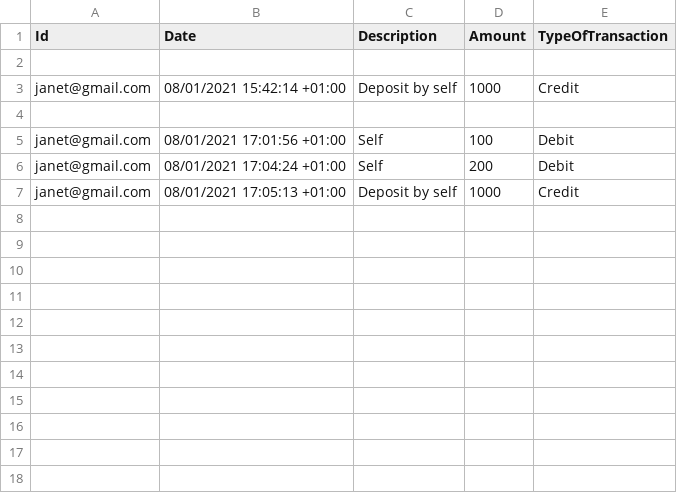
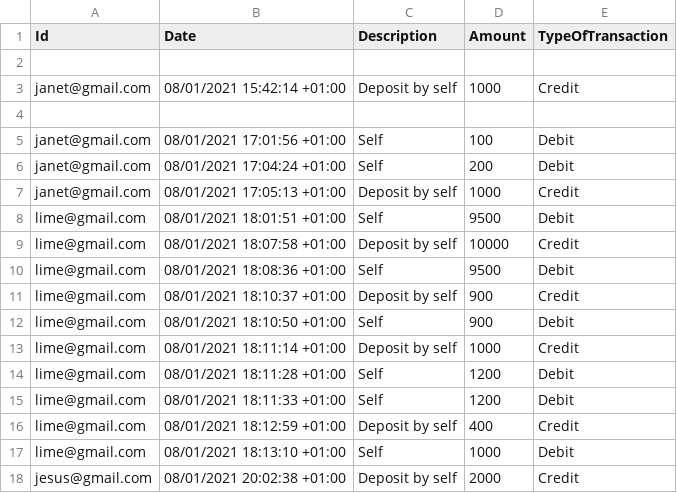
Before and after one commit to techtheriac/Cynicbank, a CSV file: db/transactions.csv, drawn as a sheet.

```diff
--- a/db/transactions.csv
+++ b/db/transactions.csv
@@ -7 +7,12 @@ janet@gmail.com,08/01/2021 17:04:24 +01:00,Self,200,Debit
 janet@gmail.com,08/01/2021 17:05:13 +01:00,Deposit by self,1000,Credit
+lime@gmail.com,08/01/2021 18:01:51 +01:00,Self,9500,Debit
+lime@gmail.com,08/01/2021 18:07:58 +01:00,Deposit by self,10000,Credit
+lime@gmail.com,08/01/2021 18:08:36 +01:00,Self,9500,Debit
+lime@gmail.com,08/01/2021 18:10:37 +01:00,Deposit by self,900,Credit
+lime@gmail.com,08/01/2021 18:10:50 +01:00,Self,900,Debit
+lime@gmail.com,08/01/2021 18:11:14 +01:00,Deposit by self,1000,Credit
+lime@gmail.com,08/01/2021 18:11:28 +01:00,Self,1200,Debit
+lime@gmail.com,08/01/2021 18:11:33 +01:00,Self,1200,Debit
+lime@gmail.com,08/01/2021 18:12:59 +01:00,Deposit by self,400,Credit
+lime@gmail.com,08/01/2021 18:13:10 +01:00,Self,1000,Debit
+jesus@gmail.com,08/01/2021 20:02:38 +01:00,Deposit by self,2000,Credit
```
Also changed, not shown: db/accounts.csv, db/users.csv, 10 other files.
